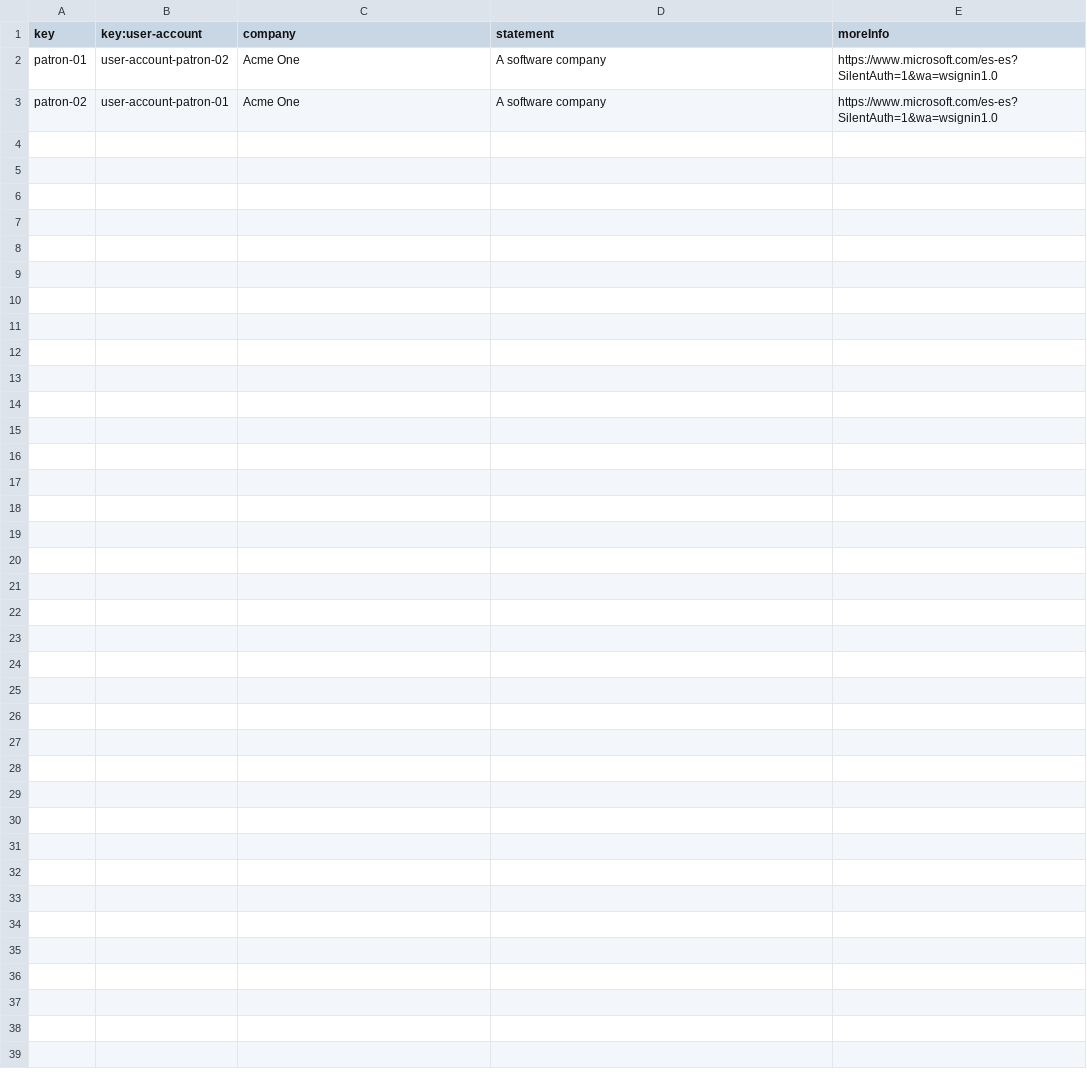
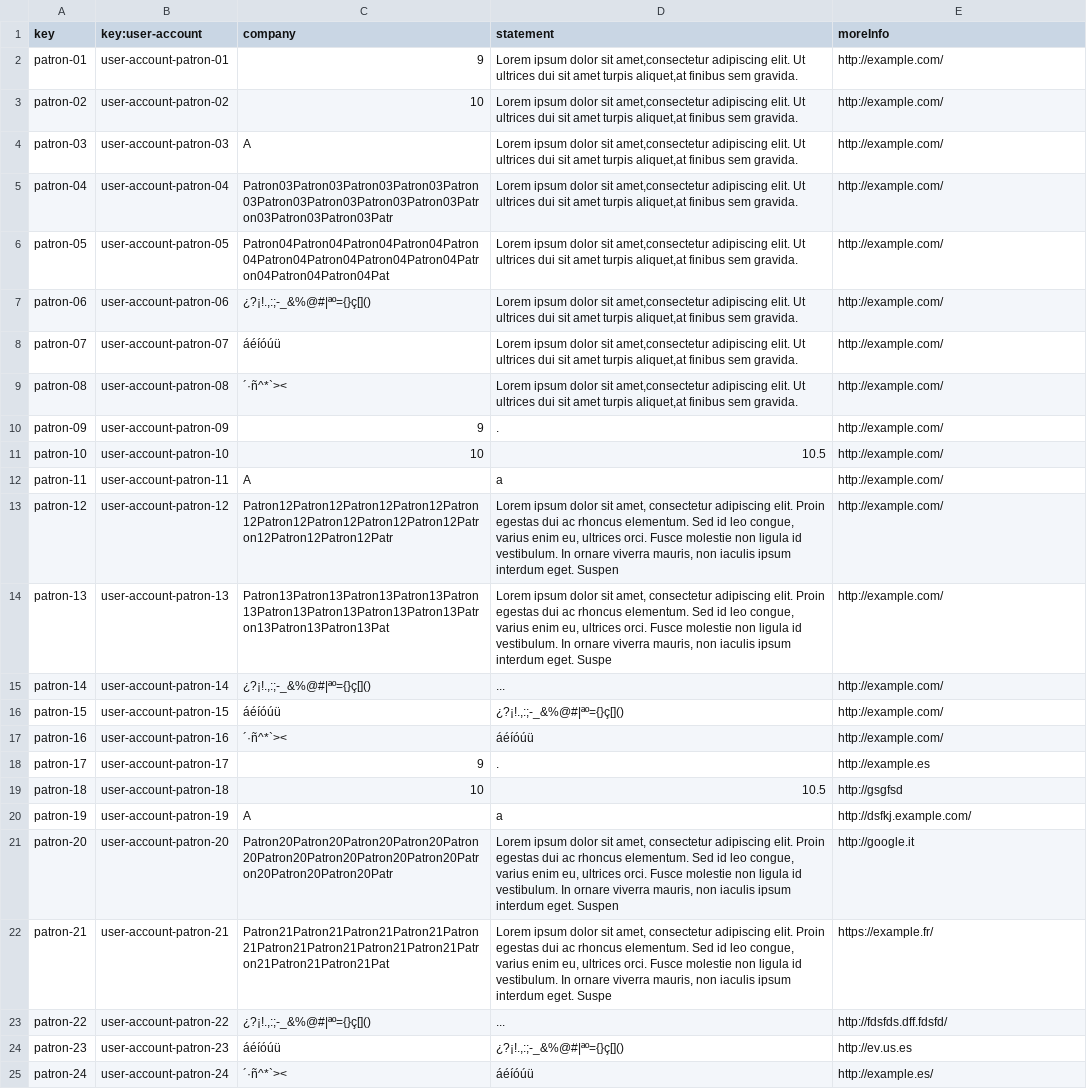
Before and after one commit to marsamber/Acme-One, a CSV file: src/main/webapp/WEB-INF/resources/sample-data/patron.csv, drawn as a sheet.

```diff
--- a/src/main/webapp/WEB-INF/resources/sample-data/patron.csv
+++ b/src/main/webapp/WEB-INF/resources/sample-data/patron.csv
@@ -1,3 +1,25 @@
 key,key:user-account,company,statement,moreInfo
-patron-01,user-account-patron-02,Acme One,A software company,https://www.microsoft.com/es-es?SilentAuth=1&wa=wsignin1.0
-patron-02,user-account-patron-01,Acme One,A software company,https://www.microsoft.com/es-es?SilentAuth=1&wa=wsignin1.0
+patron-01,user-account-patron-01,9,"Lorem ipsum dolor sit amet,consectetur adipiscing elit. Ut ultrices dui sit amet turpis aliquet,at finibus sem gravida.",http://example.com/
+patron-02,user-account-patron-02,10,"Lorem ipsum dolor sit amet,consectetur adipiscing elit. Ut ultrices dui sit amet turpis aliquet,at finibus sem gravida.",http://example.com/
+patron-03,user-account-patron-03,A,"Lorem ipsum dolor sit amet,consectetur adipiscing elit. Ut ultrices dui sit amet turpis aliquet,at finibus sem gravida.",http://example.com/
+patron-04,user-account-patron-04,Patron03Patron03Patron03Patron03Patron03Patron03Patron03Patron03Patron03Patron03Patron03Patron03Patr,"Lorem ipsum dolor sit amet,consectetur adipiscing elit. Ut ultrices dui sit amet turpis aliquet,at finibus sem gravida.",http://example.com/
+patron-05,user-account-patron-05,Patron04Patron04Patron04Patron04Patron04Patron04Patron04Patron04Patron04Patron04Patron04Patron04Pat,"Lorem ipsum dolor sit amet,consectetur adipiscing elit. Ut ultrices dui sit amet turpis aliquet,at finibus sem gravida.",http://example.com/
+patron-06,user-account-patron-06,"¿?¡!.,:;-_&%@#|ªº={}ç[]()","Lorem ipsum dolor sit amet,consectetur adipiscing elit. Ut ultrices dui sit amet turpis aliquet,at finibus sem gravida.",http://example.com/
+patron-07,user-account-patron-07,áéíóúü,"Lorem ipsum dolor sit amet,consectetur adipiscing elit. Ut ultrices dui sit amet turpis aliquet,at finibus sem gravida.",http://example.com/
+patron-08,user-account-patron-08,´·ñ^*`><,"Lorem ipsum dolor sit amet,consectetur adipiscing elit. Ut ultrices dui sit amet turpis aliquet,at finibus sem gravida.",http://example.com/
+patron-09,user-account-patron-09,9,.,http://example.com/
+patron-10,user-account-patron-10,10,10.5,http://example.com/
+patron-11,user-account-patron-11,A,a,http://example.com/
+patron-12,user-account-patron-12,Patron12Patron12Patron12Patron12Patron12Patron12Patron12Patron12Patron12Patron12Patron12Patron12Patr,"Lorem ipsum dolor sit amet, consectetur adipiscing elit. Proin egestas dui ac rhoncus elementum. Sed id leo congue, varius enim eu, ultrices orci. Fusce molestie non ligula id vestibulum. In ornare viverra mauris, non iaculis ipsum interdum eget. Suspen",http://example.com/
+patron-13,user-account-patron-13,Patron13Patron13Patron13Patron13Patron13Patron13Patron13Patron13Patron13Patron13Patron13Patron13Pat,"Lorem ipsum dolor sit amet, consectetur adipiscing elit. Proin egestas dui ac rhoncus elementum. Sed id leo congue, varius enim eu, ultrices orci. Fusce molestie non ligula id vestibulum. In ornare viverra mauris, non iaculis ipsum interdum eget. Suspe",http://example.com/
+patron-14,user-account-patron-14,"¿?¡!.,:;-_&%@#|ªº={}ç[]()",...,http://example.com/
+patron-15,user-account-patron-15,áéíóúü,"¿?¡!.,:;-_&%@#|ªº={}ç[]()",http://example.com/
+patron-16,user-account-patron-16,´·ñ^*`><,áéíóúü,http://example.com/
+patron-17,user-account-patron-17,9,.,http://example.es
+patron-18,user-account-patron-18,10,10.5,http://gsgfsd
+patron-19,user-account-patron-19,A,a,http://dsfkj.example.com/
+patron-20,user-account-patron-20,Patron20Patron20Patron20Patron20Patron20Patron20Patron20Patron20Patron20Patron20Patron20Patron20Patr,"Lorem ipsum dolor sit amet, consectetur adipiscing elit. Proin egestas dui ac rhoncus elementum. Sed id leo congue, varius enim eu, ultrices orci. Fusce molestie non ligula id vestibulum. In ornare viverra mauris, non iaculis ipsum interdum eget. Suspen",http://google.it
+patron-21,user-account-patron-21,Patron21Patron21Patron21Patron21Patron21Patron21Patron21Patron21Patron21Patron21Patron21Patron21Pat,"Lorem ipsum dolor sit amet, consectetur adipiscing elit. Proin egestas dui ac rhoncus elementum. Sed id leo congue, varius enim eu, ultrices orci. Fusce molestie non ligula id vestibulum. In ornare viverra mauris, non iaculis ipsum interdum eget. Suspe",https://example.fr/
+patron-22,user-account-patron-22,"¿?¡!.,:;-_&%@#|ªº={}ç[]()",...,http://fdsfds.dff.fdsfd/
+patron-23,user-account-patron-23,áéíóúü,"¿?¡!.,:;-_&%@#|ªº={}ç[]()",http://ev.us.es
+patron-24,user-account-patron-24,´·ñ^*`><,áéíóúü,http://example.es/
```
Also changed, not shown: src/main/webapp/WEB-INF/resources/sample-data/patronage.csv, src/main/webapp/WEB-INF/resources/sample-data/user-account.csv, 5 other files.
